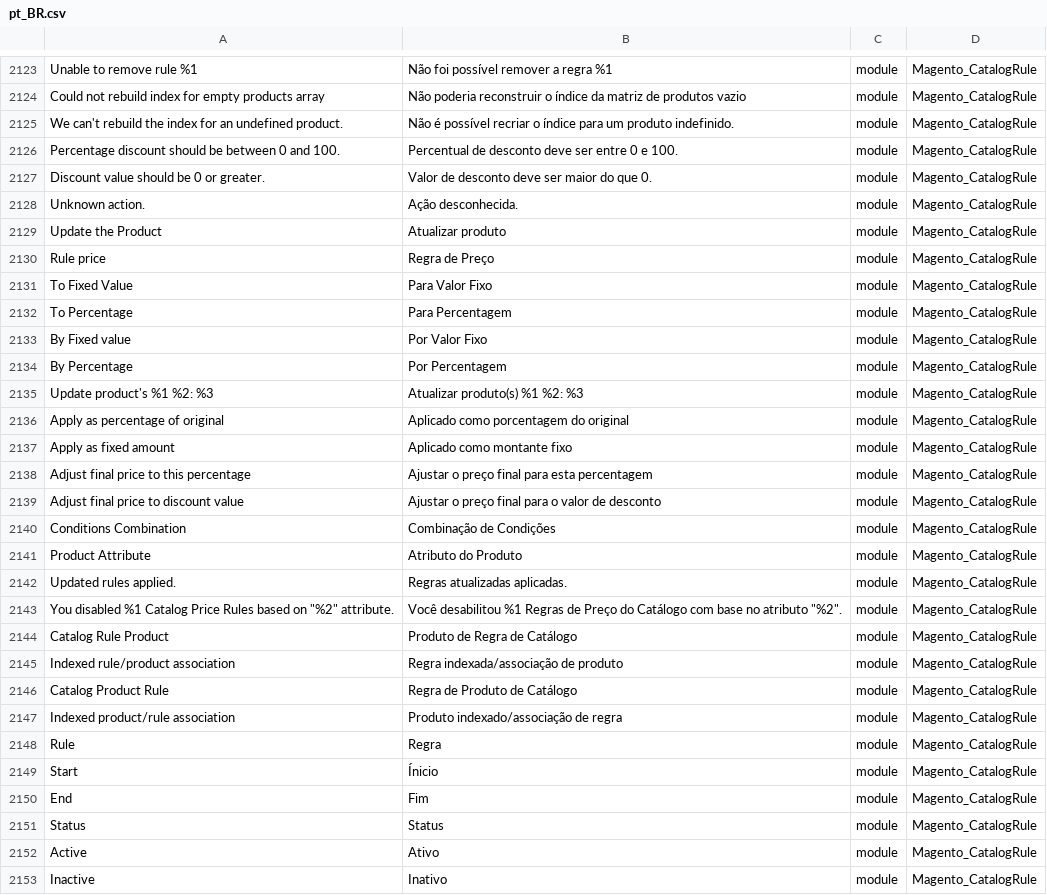
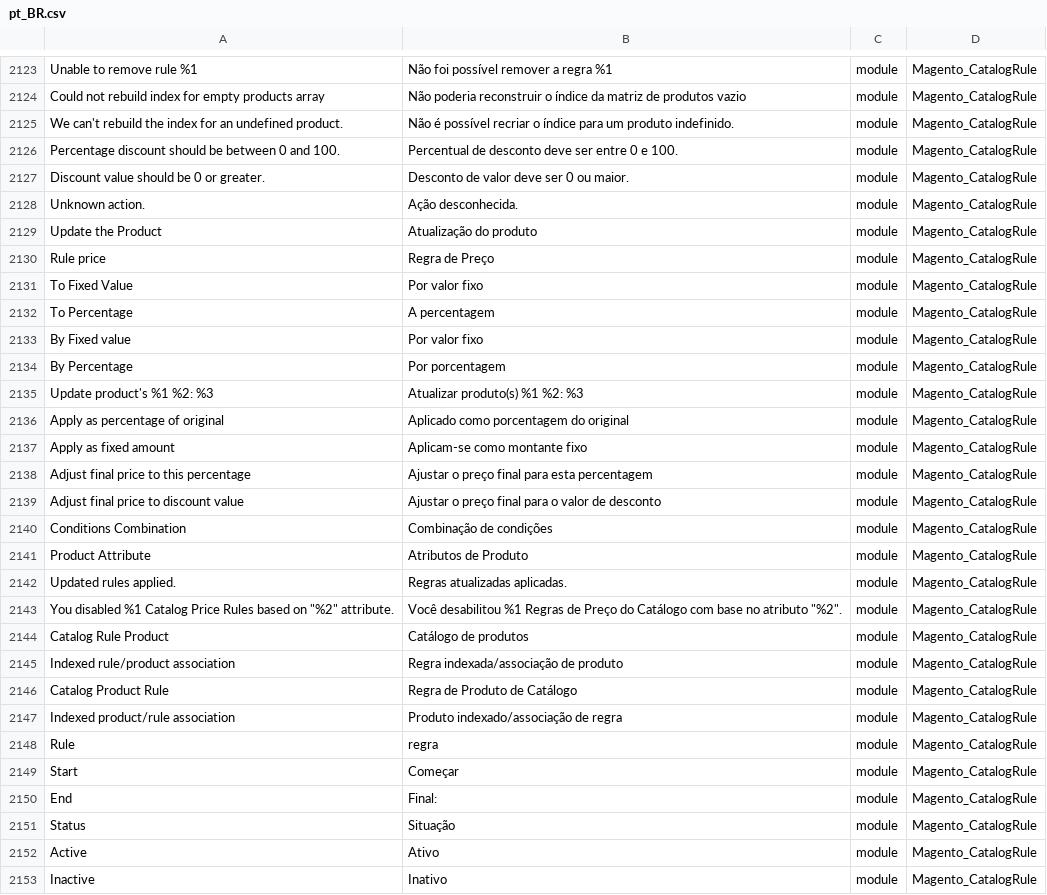
Before and after one commit to signativa/traducao_magento2_pt_br, a CSV file: pt_BR.csv, drawn as a sheet; only a part is shown, gaps mark what is left out; the diff covers the shown part only; the diff names each change by its address in the sheet, - before the commit and + after, or states it on an @@ line.

```diff
--- a/pt_BR.csv
+++ b/pt_BR.csv
-B2127: Valor de desconto deve ser maior do que 0.
+B2127: Desconto de valor deve ser 0 ou maior.
-B2129: Atualizar produto
+B2129: Atualização do produto
-B2131: Para Valor Fixo
+B2131: Por valor fixo
-B2132: Para Percentagem
+B2132: A percentagem
-B2133: Por Valor Fixo
+B2133: Por valor fixo
-B2134: Por Percentagem
+B2134: Por porcentagem
-B2137: Aplicado como montante fixo
+B2137: Aplicam-se como montante fixo
-B2140: Combinação de Condições
+B2140: Combinação de condições
-B2141: Atributo do Produto
+B2141: Atributos de Produto
-B2144: Produto de Regra de Catálogo
+B2144: Catálogo de produtos
-B2148: Regra
+B2148: regra
-B2149: Ínicio
+B2149: Começar
-B2150: Fim
+B2150: Final:
-B2151: Status
+B2151: Situação
```
Also changed, not shown: 44 edited cells elsewhere in this file.
